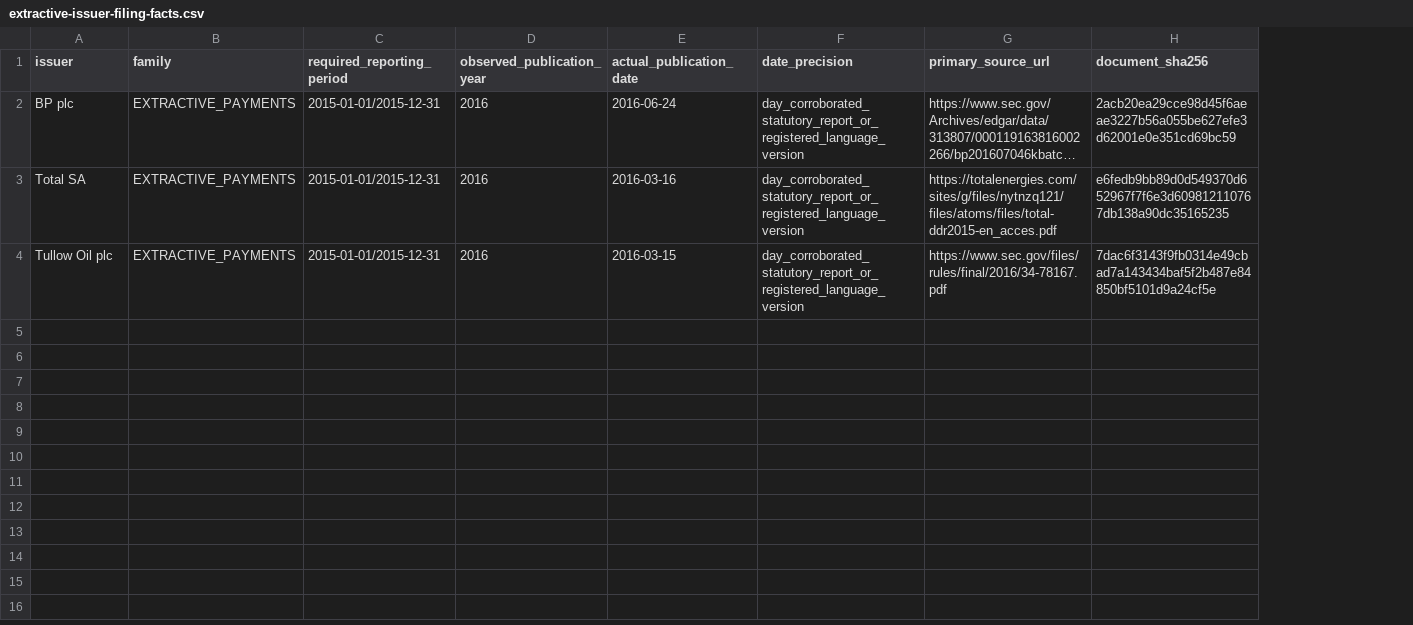
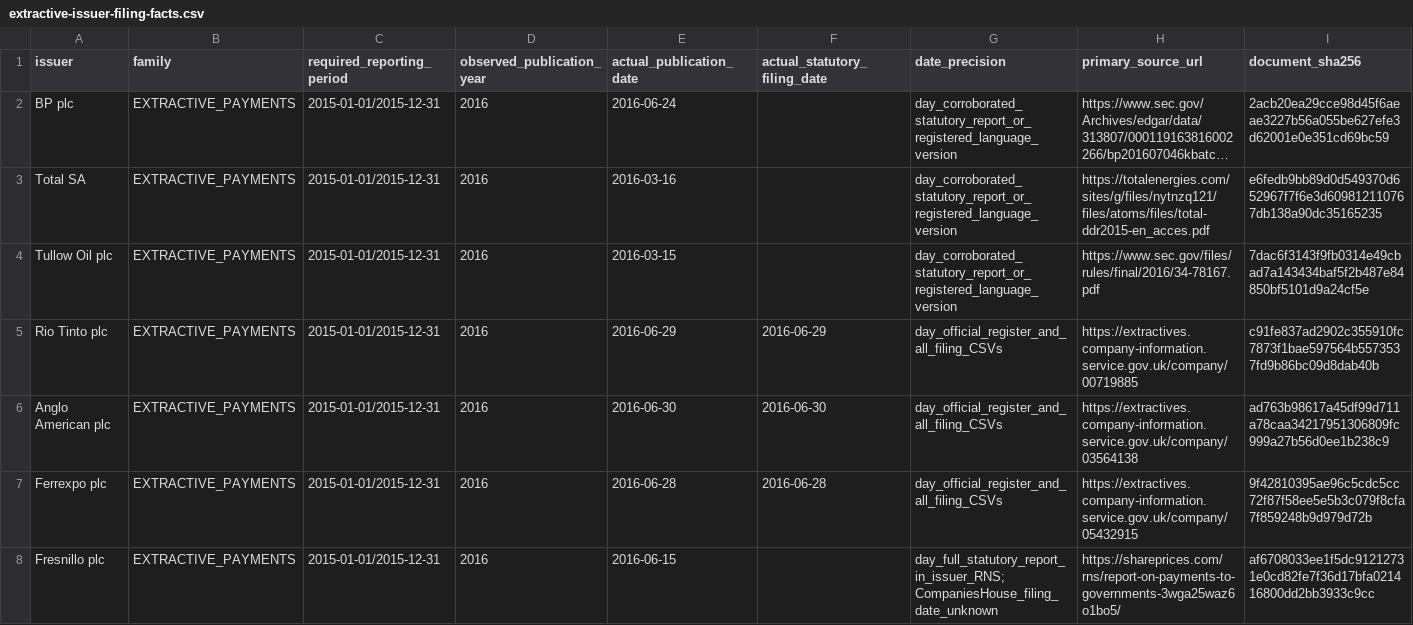
Before and after one commit to hunternbh/policy-diffusion, a CSV file: data/issuers/extractive-issuer-filing-facts.csv, drawn as a sheet; long unchanged cells end in …; the diff names each change by its address in the sheet, - before the commit and + after, or states it on an @@ line.

```diff
--- a/data/issuers/extractive-issuer-filing-facts.csv
+++ b/data/issuers/extractive-issuer-filing-facts.csv
+column F (actual_statutory_filing_date), empty
+row 5: Rio Tinto plc | EXTRACTIVE_PAYMENTS | 2015-01-01/2015-12-31 | 2016 | 2016-06-29 | 2016-06-29 | day_official_register_and_all_filing_CSVs | https://extractives.company-information.service.gov.uk/company/00719885 | c91fe837ad2902c355910fc7873f1bae597564b5573537fd9b86bc09d8dab40b
+row 6: Anglo American plc | EXTRACTIVE_PAYMENTS | 2015-01-01/2015-12-31 | 2016 | 2016-06-30 | 2016-06-30 | day_official_register_and_all_filing_CSVs | https://extractives.company-information.service.gov.uk/company/03564138 | ad763b98617a45df99d711a78caa34217951306809fc999a27b56d0ee1b238c9
+row 7: Ferrexpo plc | EXTRACTIVE_PAYMENTS | 2015-01-01/2015-12-31 | 2016 | 2016-06-28 | 2016-06-28 | day_official_register_and_all_filing_CSVs | https://extractives.company-information.service.gov.uk/company/05432915 | 9f42810395ae96c5cdc5cc72f87f58ee5e5b3c079f8cfa7f859248b9d979d72b
+row 8: Fresnillo plc | EXTRACTIVE_PAYMENTS | 2015-01-01/2015-12-31 | 2016 | 2016-06-15 |  | day_full_statutory_report_in_issuer_RNS;CompaniesHouse_filing_date_unknown | https://shareprices.com/rns/report-on-payments-to-governments-3wga25waz6o1bo5/ | af6708033ee1f5dc91212731e0cd82fe7f36d17bfa021416800dd2bb3933c9cc
```
Also changed, not shown: data/issuers/all-family-eligibility-and-filing-dispositions.csv, data/issuers/covered-family-concentration.csv, 40 other files.
